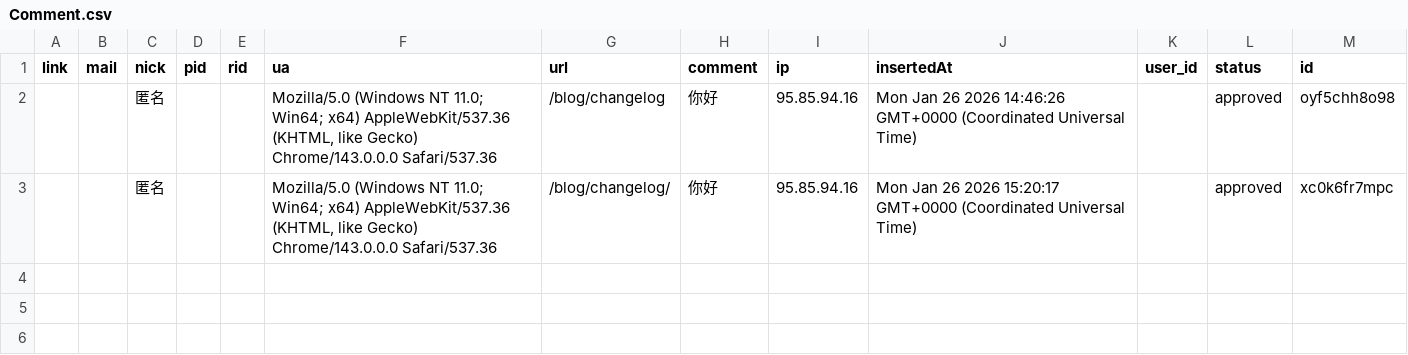
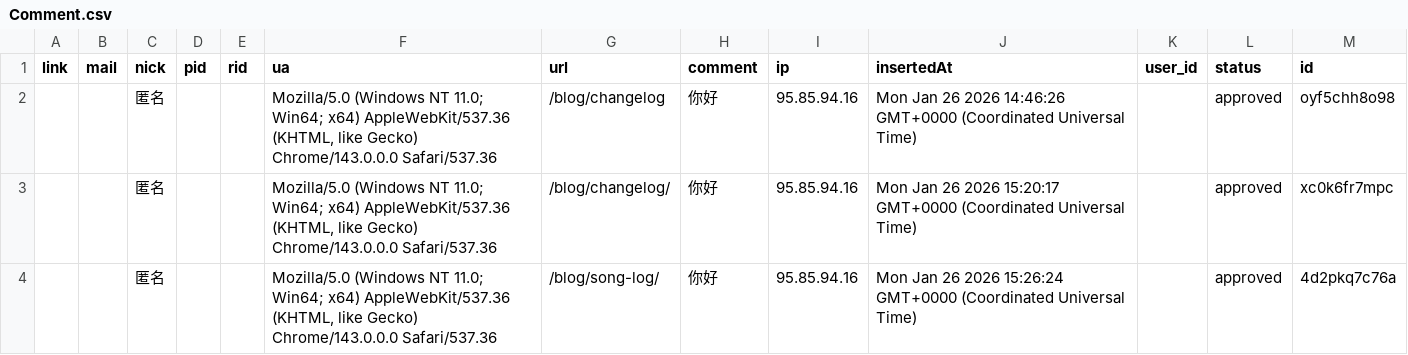
Before and after one commit to KumoMayu/waline-comments, a CSV file: data/Comment.csv, drawn as a sheet; the diff names each change by its address in the sheet, - before the commit and + after, or states it on an @@ line.

Commit message:
feat(waline): update comment data

```diff
--- a/data/Comment.csv
+++ b/data/Comment.csv
+row 4:  |  | 匿名 |  |  | Mozilla/5.0 (Windows NT 11.0; Win64; x64) AppleWebKit/537.36 (KHTML, like Gecko) Chrome/143.0.0.0 Safari/537.36 | /blog/song-log/ | 你好 | 95.85.94.16 | Mon Jan 26 2026 15:26:24 GMT+0000 (Coordinated Universal Time) |  | approved | 4d2pkq7c76a
```
